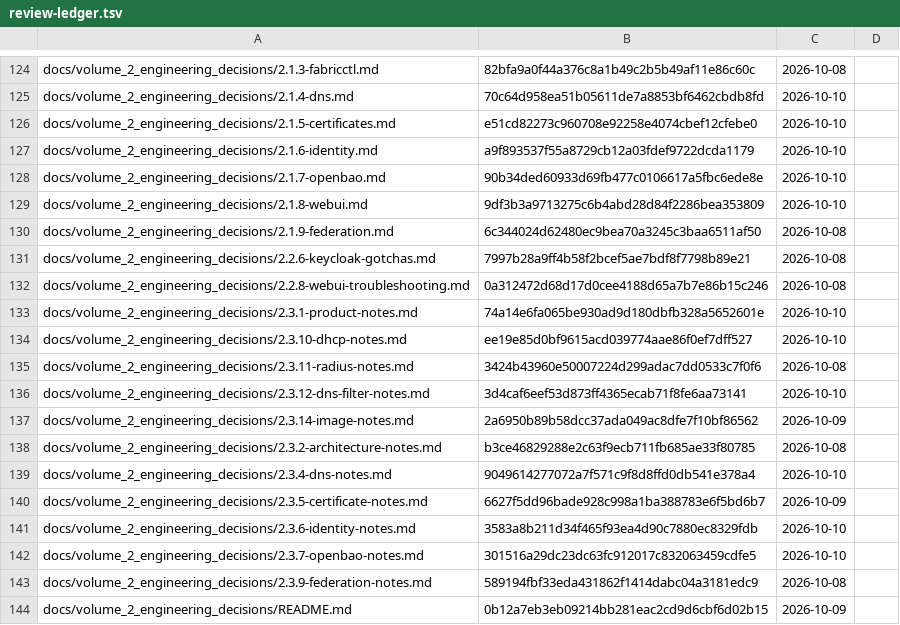
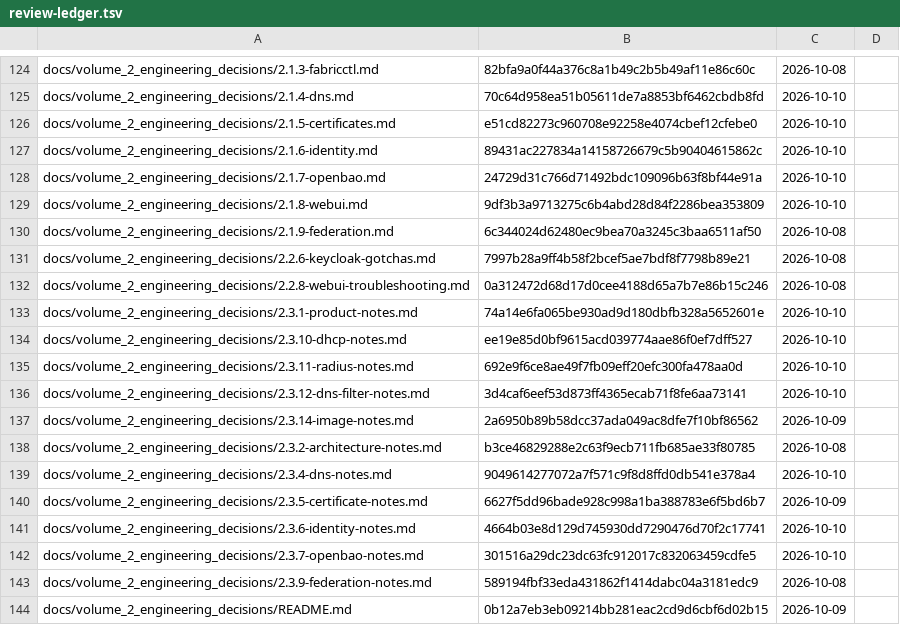
Before and after one commit to archdukejim/open-fabric, a TSV file: docs/volume_2_engineering_decisions/assets/review-ledger.tsv, drawn as a sheet; only a part is shown, gaps mark what is left out.

```diff
--- a/docs/volume_2_engineering_decisions/assets/review-ledger.tsv
+++ b/docs/volume_2_engineering_decisions/assets/review-ledger.tsv
@@ -126,4 +126,4 @@ docs/volume_2_engineering_decisions/2.1.4-dns.md	70c64d958ea51b05611de7a8853bf64
 docs/volume_2_engineering_decisions/2.1.5-certificates.md	e51cd82273c960708e92258e4074cbef12cfebe0	2026-10-10	
-docs/volume_2_engineering_decisions/2.1.6-identity.md	a9f893537f55a8729cb12a03fdef9722dcda1179	2026-10-10	
-docs/volume_2_engineering_decisions/2.1.7-openbao.md	90b34ded60933d69fb477c0106617a5fbc6ede8e	2026-10-10	
+docs/volume_2_engineering_decisions/2.1.6-identity.md	89431ac227834a14158726679c5b90404615862c	2026-10-10	
+docs/volume_2_engineering_decisions/2.1.7-openbao.md	24729d31c766d71492bdc109096b63f8bf44e91a	2026-10-10	
 docs/volume_2_engineering_decisions/2.1.8-webui.md	9df3b3a9713275c6b4abd28d84f2286bea353809	2026-10-10	
@@ -134,3 +134,3 @@ docs/volume_2_engineering_decisions/2.3.1-product-notes.md	74a14e6fa065be930ad9d
 docs/volume_2_engineering_decisions/2.3.10-dhcp-notes.md	ee19e85d0bf9615acd039774aae86f0ef7dff527	2026-10-10	
-docs/volume_2_engineering_decisions/2.3.11-radius-notes.md	3424b43960e50007224d299adac7dd0533c7f0f6	2026-10-08	
+docs/volume_2_engineering_decisions/2.3.11-radius-notes.md	692e9f6ce8ae49f7fb09eff20efc300fa478aa0d	2026-10-10	
 docs/volume_2_engineering_decisions/2.3.12-dns-filter-notes.md	3d4caf6eef53d873ff4365ecab71f8fe6aa73141	2026-10-10	
@@ -140,3 +140,3 @@ docs/volume_2_engineering_decisions/2.3.4-dns-notes.md	9049614277072a7f571c9f8d8
 docs/volume_2_engineering_decisions/2.3.5-certificate-notes.md	6627f5dd96bade928c998a1ba388783e6f5bd6b7	2026-10-09	
-docs/volume_2_engineering_decisions/2.3.6-identity-notes.md	3583a8b211d34f465f93ea4d90c7880ec8329fdb	2026-10-10	
+docs/volume_2_engineering_decisions/2.3.6-identity-notes.md	4664b03e8d129d745930dd7290476d70f2c17741	2026-10-10	
 docs/volume_2_engineering_decisions/2.3.7-openbao-notes.md	301516a29dc23dc63fc912017c832063459cdfe5	2026-10-10	
```
Also changed, not shown: 4 other files.
